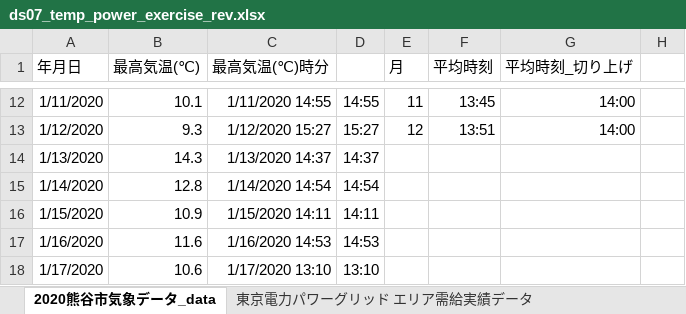
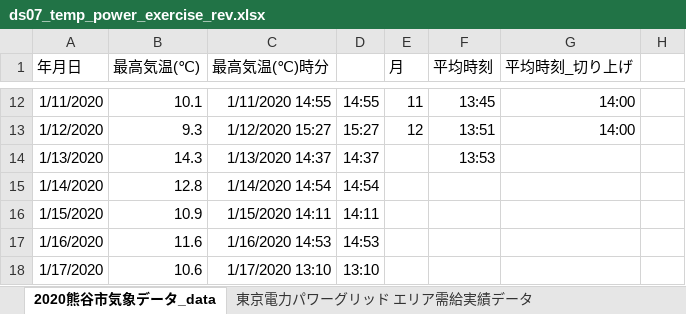
Before and after one commit to ymachidagit/data_science_kiso, an Excel workbook: ds07_temp_power_exercise_rev.xlsx, sheet 2020熊谷市気象データ_data, drawn as a sheet; only a part is shown, gaps mark what is left out; values as stored, in another font and other column widths than the file's, no borders; the diff names each change by its address in the sheet, - before the commit and + after, or states it on an @@ line.

```diff
--- a/ds07_temp_power_exercise_rev.xlsx (sheet 2020熊谷市気象データ_data)
+++ b/ds07_temp_power_exercise_rev.xlsx (sheet 2020熊谷市気象データ_data)
-F14 (平均時刻): (empty)
+F14 (平均時刻): 13:53
```
Also changed, not shown: 1 other file.
